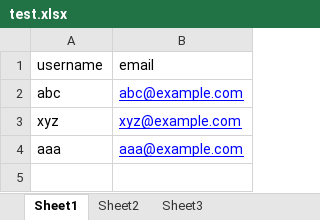
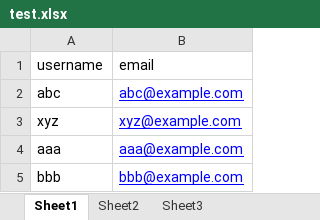
Before and after one commit to nischalashashidhar/React-Redux-Apps, an Excel workbook: to_do_eg/test.xlsx, sheet Sheet1, drawn as a sheet; values as stored, in another font and other column widths than the file's, no borders; the diff names each change by its address in the sheet, - before the commit and + after, or states it on an @@ line.

Commit message:
bbb

```diff
--- a/to_do_eg/test.xlsx (sheet Sheet1)
+++ b/to_do_eg/test.xlsx (sheet Sheet1)
+row 5: bbb | bbb@example.com
```
